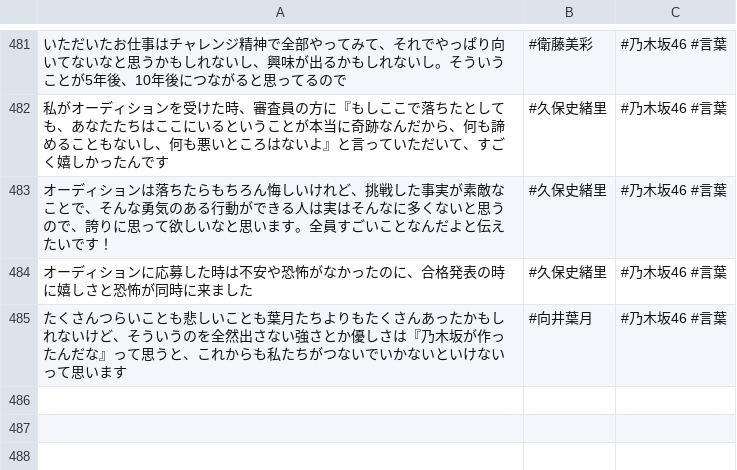
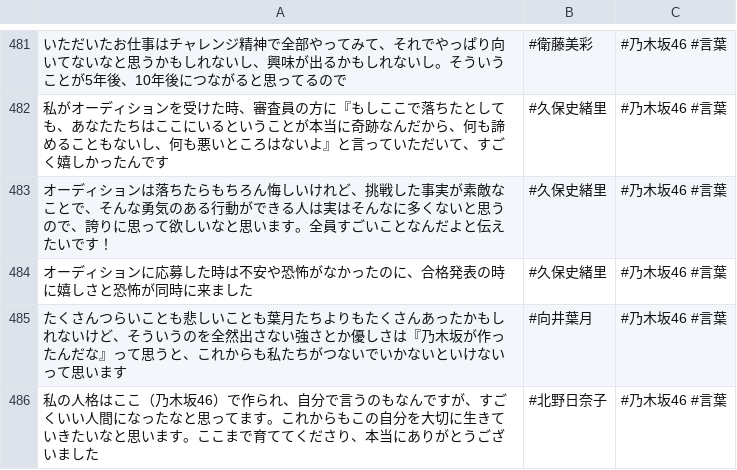
Before and after one commit to tonytani37/nogizaka46_live, a CSV file: nogizaka_meigen.csv, drawn as a sheet; only a part is shown, gaps mark what is left out.

Commit message:
2022/11/16 10:48

```diff
--- a/nogizaka_meigen.csv
+++ b/nogizaka_meigen.csv
@@ -485 +485,2 @@
 たくさんつらいことも悲しいことも葉月たちよりもたくさんあったかもしれないけど、そういうのを全然出さない強さとか優しさは『乃木坂が作ったんだな』って思うと、これからも私たちがつないでいかないといけないって思います,#向井葉月,#乃木坂46 #言葉
+私の人格はここ（乃木坂46）で作られ、自分で言うのもなんですが、すごくいい人間になったなと思ってます。これからもこの自分を大切に生きていきたいなと思います。ここまで育ててくださり、本当にありがとうございました,#北野日奈子,#乃木坂46 #言葉
```
